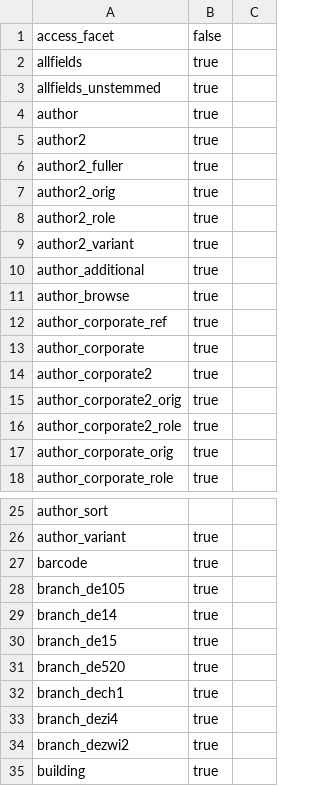
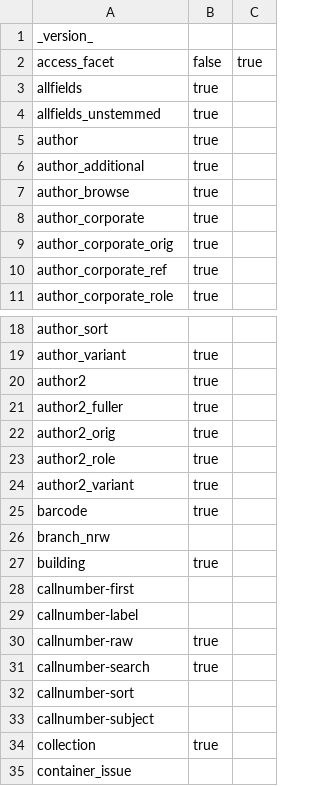
Before and after one commit to seanpm2001/index, a CSV file: csv2scldj/finc_solr_schema.csv, drawn as a sheet; only a part is shown, gaps mark what is left out; the shorter side is filled out with more unchanged rows; the diff covers the shown part only.

```diff
--- a/csv2scldj/finc_solr_schema.csv
+++ b/csv2scldj/finc_solr_schema.csv
@@ -1 +1,2 @@
-access_facet,false
+_version_,,
+access_facet,false,true
@@ -5,5 +5,0 @@ author,true
-author2,true
-author2_fuller,true
-author2_orig,true
-author2_role,true
-author2_variant,true
@@ -11,0 +8,2 @@ author_browse,true
+author_corporate,true,
+author_corporate_orig,true,
@@ -13,5 +10,0 @@ author_corporate_ref,true
-author_corporate,true
-author_corporate2,true
-author_corporate2_orig,true
-author_corporate2_role,true
-author_corporate_orig,true
@@ -26,0 +20,5 @@ author_variant,true
+author2,true,
+author2_fuller,true,
+author2_orig,true,
+author2_role,true,
+author2_variant,true,
@@ -28,7 +26 @@ barcode,true
-branch_de105,true
-branch_de14,true
-branch_de15,true
-branch_de520,true
-branch_dech1,true
-branch_dezi4,true
-branch_dezwi2,true
+branch_nrw,,
```
Also changed, not shown: 16 added rows, 17 removed rows, 2 moved rows and 27 edited cells elsewhere in this file.
